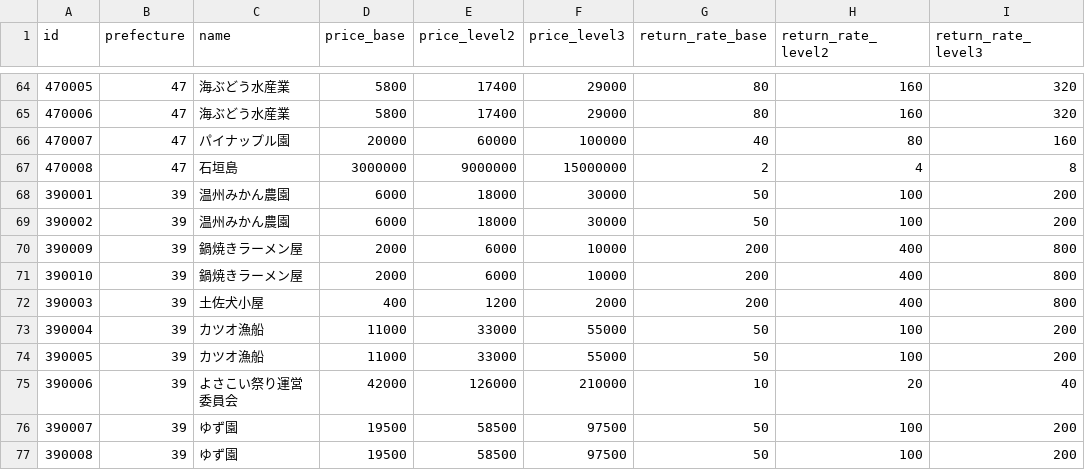
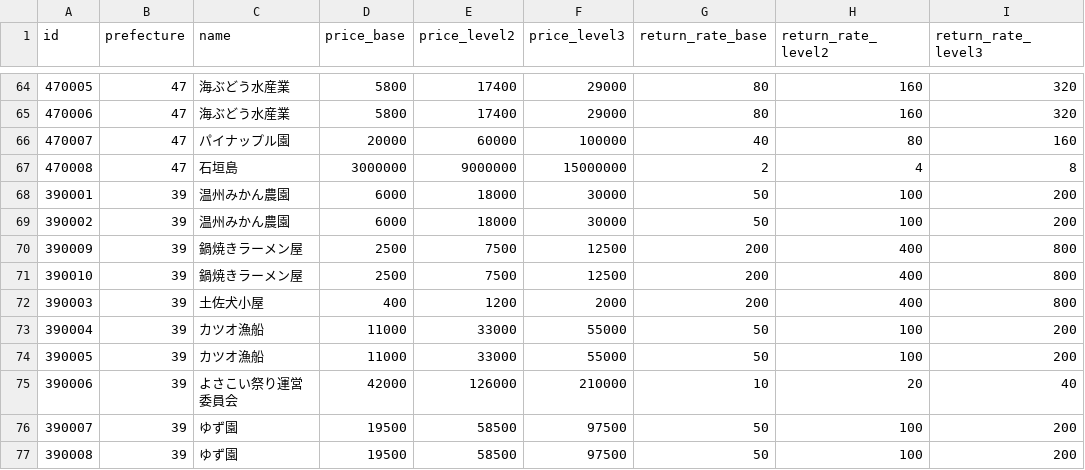
Before and after one commit to zooKentaro/chitoi, a CSV file: masterdata/csv/business.csv, drawn as a sheet; only a part is shown, gaps mark what is left out.

Commit message:
update masterdata.

```diff
--- a/masterdata/csv/business.csv
+++ b/masterdata/csv/business.csv
@@ -69,4 +69,4 @@ id,prefecture,name,price_base,price_level2,price_level3,return_rate_base,return_
 390002,39,温州みかん農園,6000,18000,30000,50,100,200
-390009,39,鍋焼きラーメン屋,2000,6000,10000,200,400,800
-390010,39,鍋焼きラーメン屋,2000,6000,10000,200,400,800
+390009,39,鍋焼きラーメン屋,2500,7500,12500,200,400,800
+390010,39,鍋焼きラーメン屋,2500,7500,12500,200,400,800
 390003,39,土佐犬小屋,400,1200,2000,200,400,800
```
